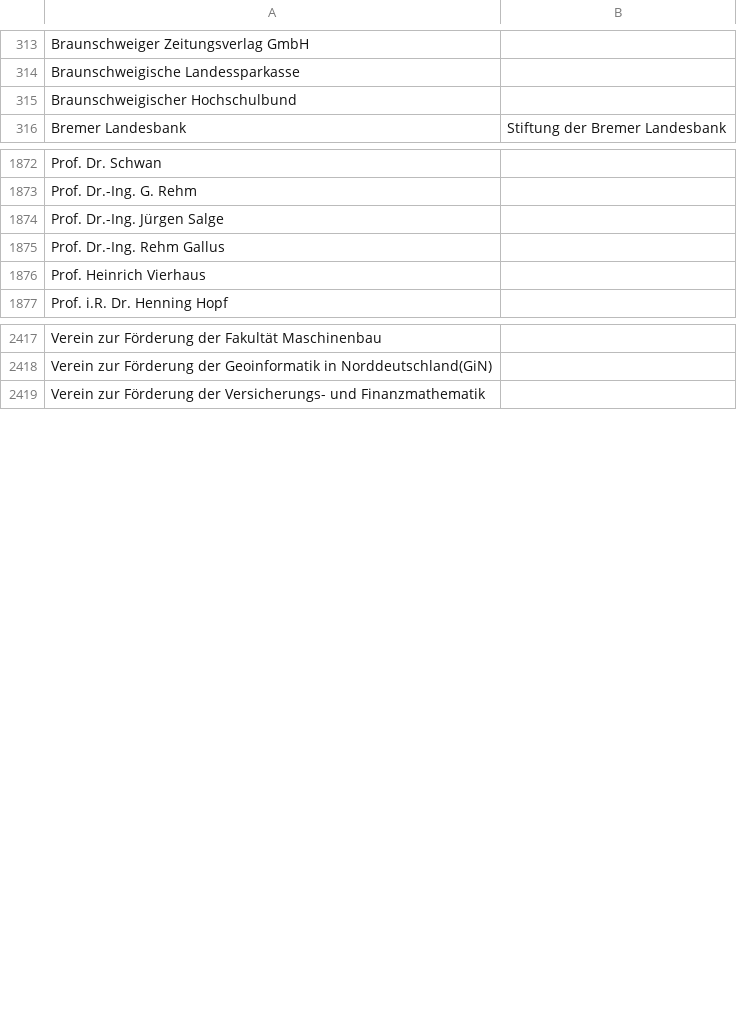
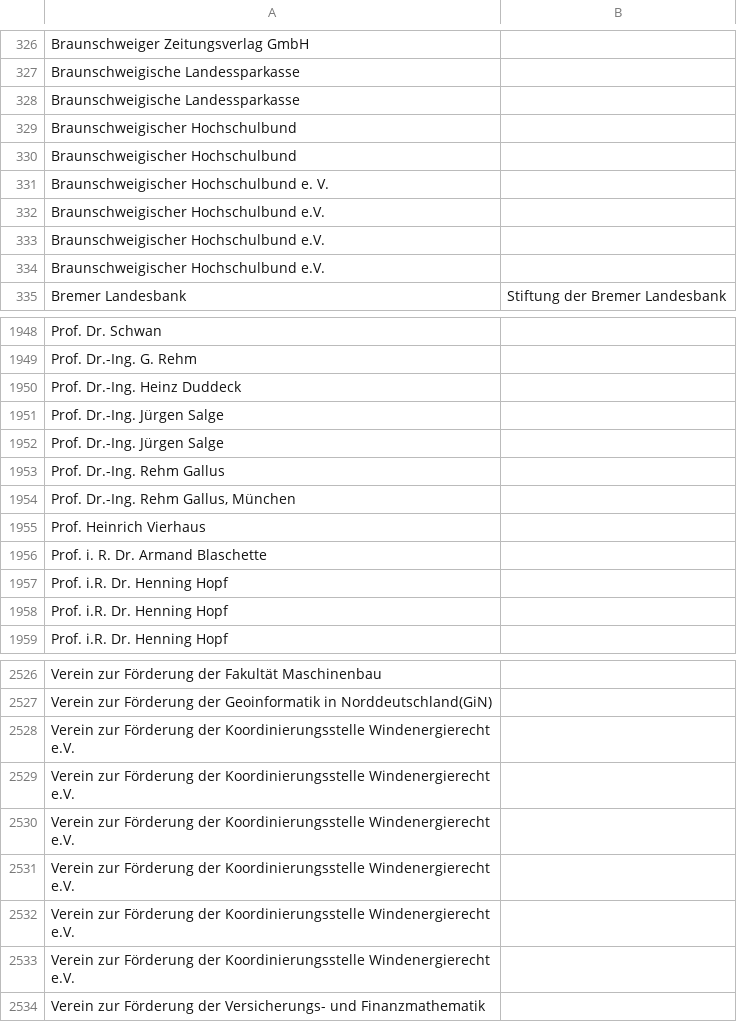
Before and after one commit to netAction/hochschulwatch, a CSV file: import/daten/foerderer.csv, drawn as a sheet; only a part is shown, gaps mark what is left out; the diff covers the shown part only; the diff names each change by its address in the sheet, - before the commit and + after, or states it on an @@ line.

```diff
--- a/import/daten/foerderer.csv
+++ b/import/daten/foerderer.csv
+row 328: Braunschweigische Landessparkasse
+row 330: Braunschweigischer Hochschulbund
+row 331: Braunschweigischer Hochschulbund e. V.
+row 332: Braunschweigischer Hochschulbund e.V.
+row 333: Braunschweigischer Hochschulbund e.V.
+row 334: Braunschweigischer Hochschulbund e.V.
+row 1950: Prof. Dr.-Ing. Heinz Duddeck
+row 1951: Prof. Dr.-Ing. Jürgen Salge
+row 1954: Prof. Dr.-Ing. Rehm Gallus, München
+row 1956: Prof. i. R. Dr. Armand Blaschette
+row 1957: Prof. i.R. Dr. Henning Hopf
+row 1958: Prof. i.R. Dr. Henning Hopf
+row 2528: Verein zur Förderung der Koordinierungsstelle Windenergierecht e.V.
+row 2529: Verein zur Förderung der Koordinierungsstelle Windenergierecht e.V.
+row 2530: Verein zur Förderung der Koordinierungsstelle Windenergierecht e.V.
+row 2531: Verein zur Förderung der Koordinierungsstelle Windenergierecht e.V.
+row 2532: Verein zur Förderung der Koordinierungsstelle Windenergierecht e.V.
+row 2533: Verein zur Förderung der Koordinierungsstelle Windenergierecht e.V.
```
Also changed, not shown: 107 added rows and 1 edited cell elsewhere in this file, 1 other file.
